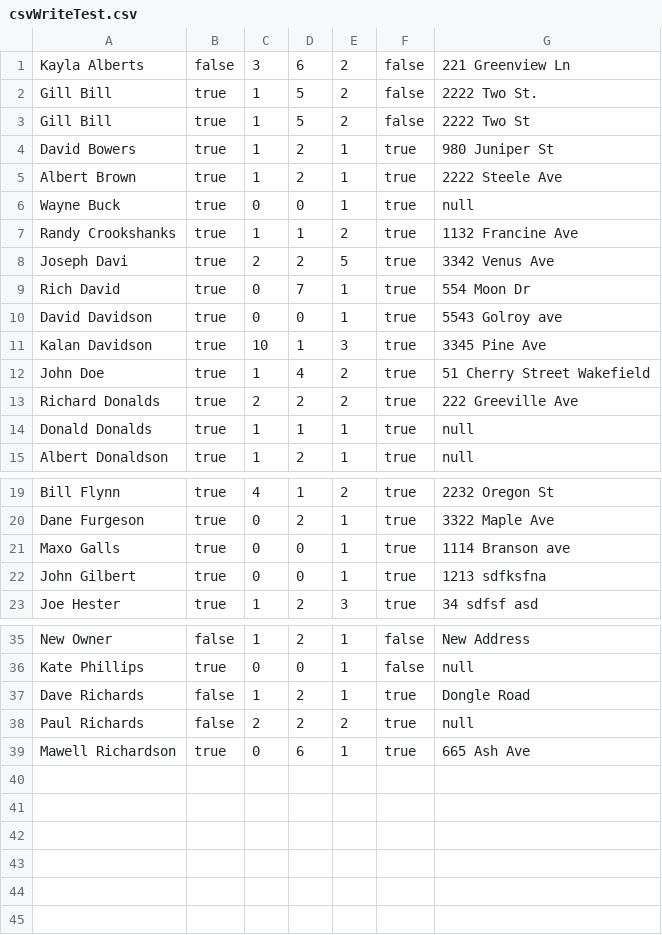
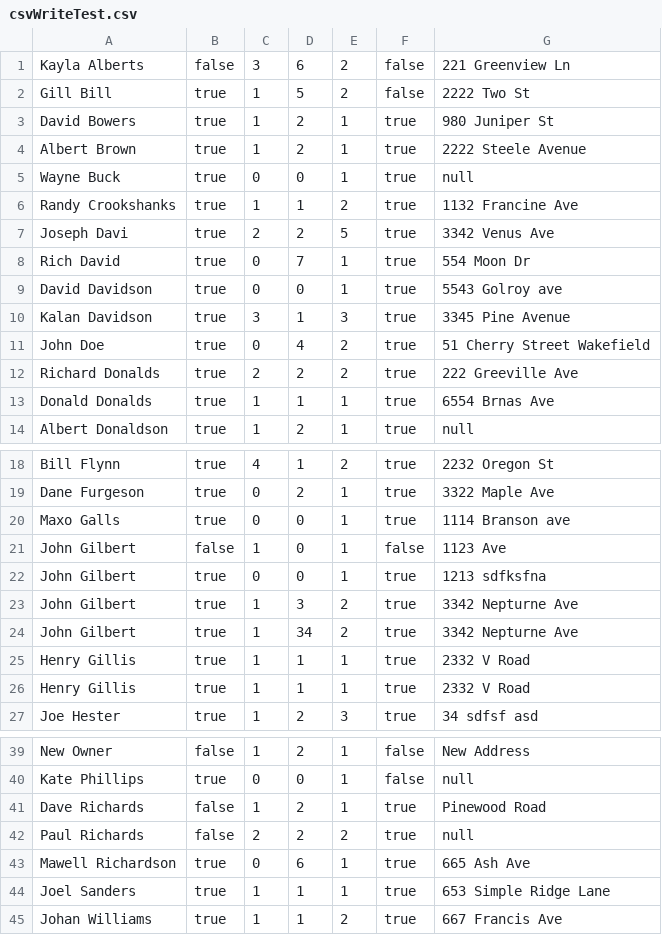
Before and after one commit to swillNMSU/NullPointers, a CSV file: src/csvWriteTest.csv, drawn as a sheet; only a part is shown, gaps mark what is left out.

```diff
--- a/src/csvWriteTest.csv
+++ b/src/csvWriteTest.csv
@@ -1,6 +1,5 @@
 Kayla Alberts,false,3,6,2,false,221 Greenview Ln
-Gill Bill,true,1,5,2,false,2222 Two St.
 Gill Bill,true,1,5,2,false,2222 Two St
 David Bowers,true,1,2,1,true,980 Juniper St
-Albert Brown,true,1,2,1,true,2222 Steele Ave
+Albert Brown,true,1,2,1,true,2222 Steele Avenue
 Wayne Buck,true,0,0,1,true,null
@@ -10,6 +9,6 @@ Rich David,true,0,7,1,true,554 Moon Dr
 David Davidson,true,0,0,1,true,5543 Golroy ave
-Kalan Davidson,true,10,1,3,true,3345 Pine Ave
-John Doe,true,1,4,2,true,51 Cherry Street Wakefield
+Kalan Davidson,true,3,1,3,true,3345 Pine Avenue
+John Doe,true,0,4,2,true,51 Cherry Street Wakefield
 Richard Donalds,true,2,2,2,true,222 Greeville Ave
-Donald Donalds,true,1,1,1,true,null
+Donald Donalds,true,1,1,1,true,6554 Brnas Ave
 Albert Donaldson,true,1,2,1,true,null
@@ -21,3 +20,8 @@ Dane Furgeson,true,0,2,1,true,3322 Maple Ave
 Maxo Galls,true,0,0,1,true,1114 Branson ave
+John Gilbert,false,1,0,1,false,1123 Ave
 John Gilbert,true,0,0,1,true,1213 sdfksfna
+John Gilbert,true,1,3,2,true,3342 Nepturne Ave
+John Gilbert,true,1,34,2,true,3342 Nepturne Ave
+Henry Gillis,true,1,1,1,true,2332 V Road
+Henry Gillis,true,1,1,1,true,2332 V Road
 Joe Hester,true,1,2,3,true,34 sdfsf asd
@@ -36,4 +40,6 @@ New Owner,false,1,2,1,false,New Address
 Kate Phillips,true,0,0,1,false,null
-Dave Richards,false,1,2,1,true,Dongle Road
+Dave Richards,false,1,2,1,true,Pinewood Road
 Paul Richards,false,2,2,2,true,null
 Mawell Richardson,true,0,6,1,true,665 Ash Ave
+Joel Sanders,true,1,1,1,true,653 Simple Ridge Lane
+Johan Williams,true,1,1,2,true,667 Francis Ave
```
Also changed, not shown: 2 other files.
